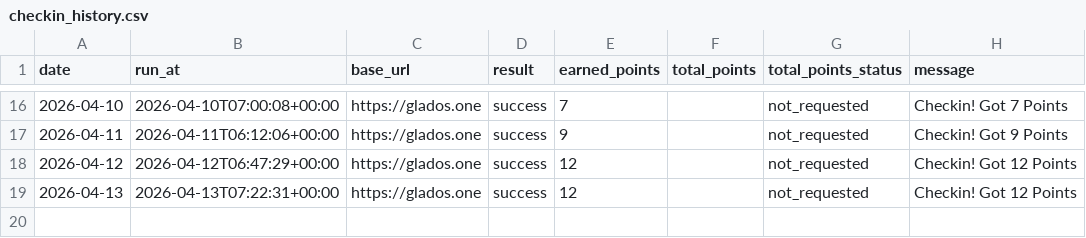
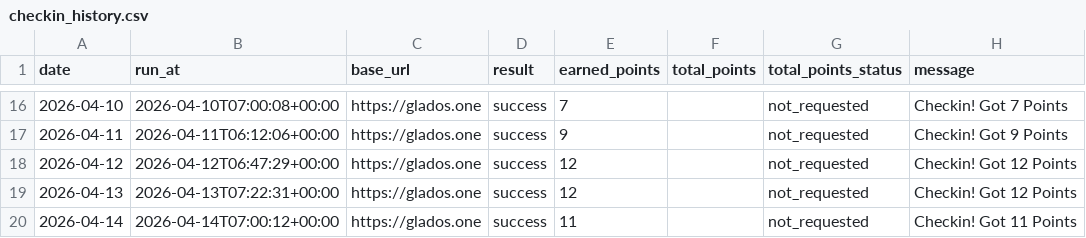
Before and after one commit to Lizz-githu/checkin_glados, a CSV file: data/checkin_history.csv, drawn as a sheet; only a part is shown, gaps mark what is left out; the diff names each change by its address in the sheet, - before the commit and + after, or states it on an @@ line.

```diff
--- a/data/checkin_history.csv
+++ b/data/checkin_history.csv
+row 20: 2026-04-14 | 2026-04-14T07:00:12+00:00 | https://glados.one | success | 11 |  | not_requested | Checkin! Got 11 Points
```
